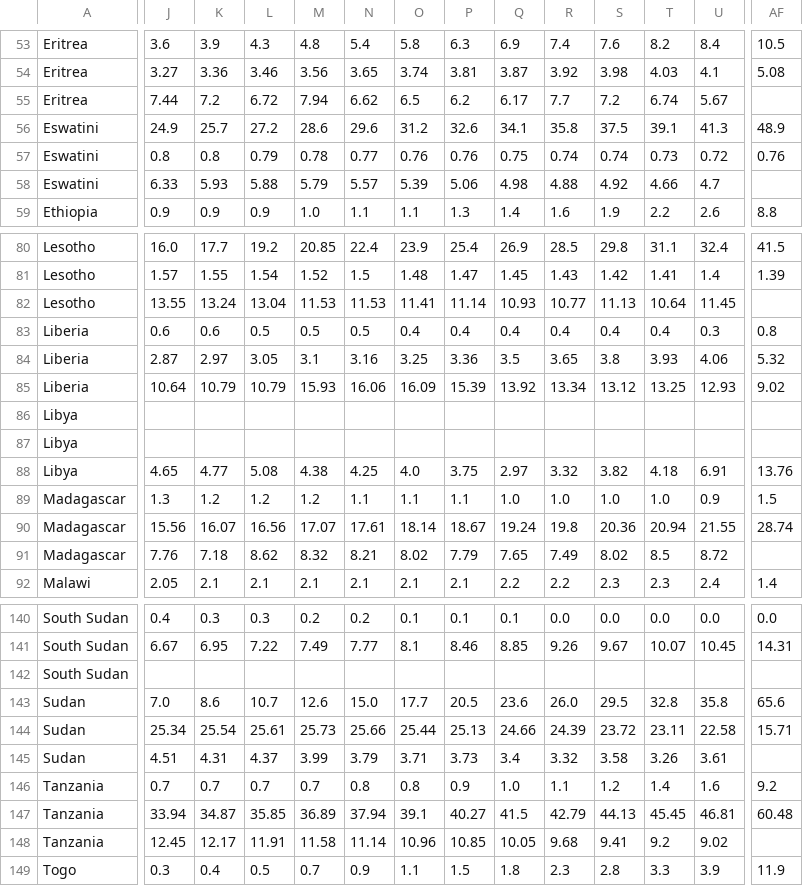
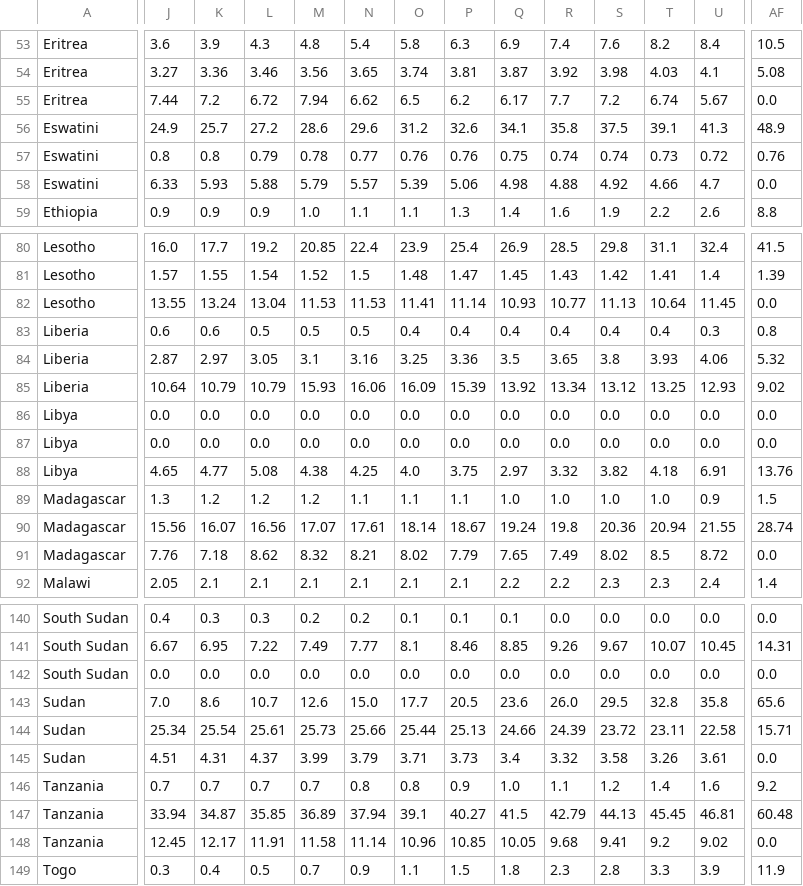
Before and after one commit to Kimaiyoo/africa_energy_extraction, a CSV file: datasets/energy.csv, drawn as a sheet; only a part is shown, gaps mark what is left out; removed rows and columns are numbered as before the commit, all else as after; rows hold the shown columns only; the diff covers the shown part only; the diff names each change by its address in the sheet, - before the commit and + after, or states it on an @@ line.

```diff
--- a/datasets/energy.csv
+++ b/datasets/energy.csv
-AF55: (empty)
+AF55: 0.0
-AF58: (empty)
+AF58: 0.0
-AF82: (empty)
+AF82: 0.0
-row 86: Libya
-row 87: Libya
+row 86: Libya | 0.0 | 0.0 | 0.0 | 0.0 | 0.0 | 0.0 | 0.0 | 0.0 | 0.0 | 0.0 | 0.0 | 0.0 | 0.0
+row 87: Libya | 0.0 | 0.0 | 0.0 | 0.0 | 0.0 | 0.0 | 0.0 | 0.0 | 0.0 | 0.0 | 0.0 | 0.0 | 0.0
-AF91: (empty)
+AF91: 0.0
-J142: (empty)
+J142: 0.0
-K142: (empty)
+K142: 0.0
-L142: (empty)
+L142: 0.0
-M142: (empty)
+M142: 0.0
-N142: (empty)
+N142: 0.0
-O142: (empty)
+O142: 0.0
-P142: (empty)
+P142: 0.0
-Q142: (empty)
+Q142: 0.0
-R142: (empty)
+R142: 0.0
-S142: (empty)
+S142: 0.0
-T142: (empty)
+T142: 0.0
-U142: (empty)
+U142: 0.0
-AF142: (empty)
+AF142: 0.0
-AF145: (empty)
+AF145: 0.0
-AF148: (empty)
+AF148: 0.0
```
Also changed, not shown: 21 edited cells elsewhere in this file, datasets/electricity.csv, datasets/social_and_economic.csv, 1 other file.
